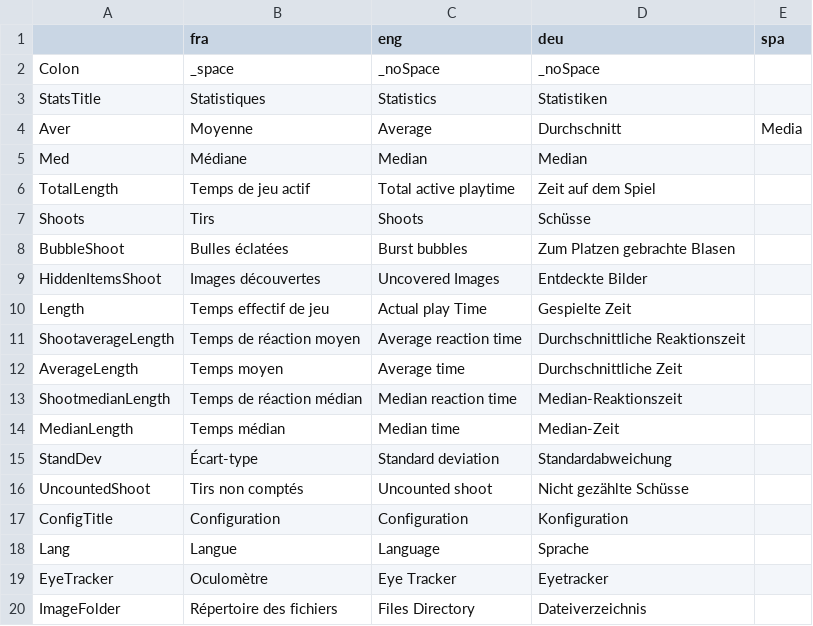
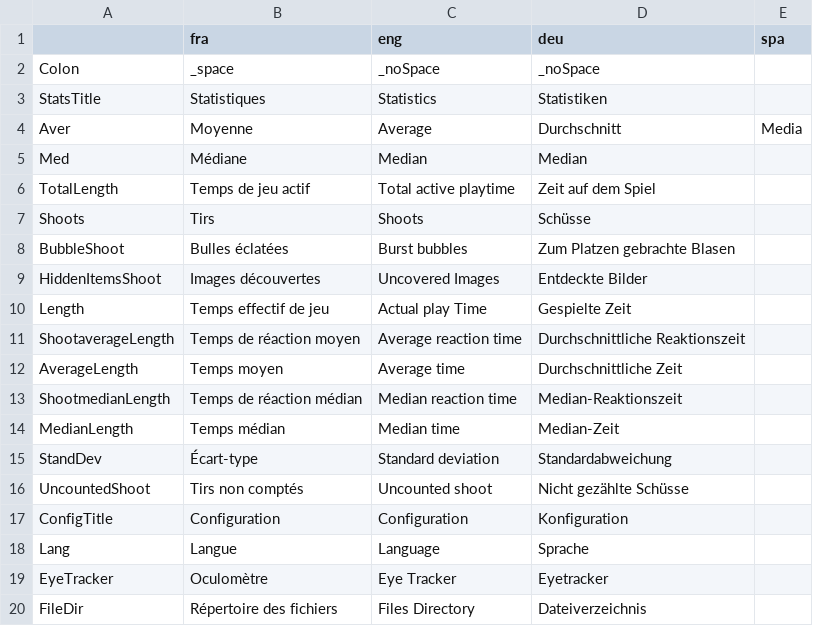
Before and after one commit to GazePlay/GazePlay, a CSV file: gazeplay/src/main/resources/data/multilinguism/multilinguism.csv, drawn as a sheet.

```diff
--- a/gazeplay/src/main/resources/data/multilinguism/multilinguism.csv
+++ b/gazeplay/src/main/resources/data/multilinguism/multilinguism.csv
@@ -19,2 +19,2 @@ Lang,Langue,Language,Sprache,
 EyeTracker,Oculomètre,Eye Tracker,Eyetracker,
-ImageFolder,Répertoire des fichiers,Files Directory ,Dateiverzeichnis,
+FileDir,Répertoire des fichiers,Files Directory ,Dateiverzeichnis,
```
Also changed, not shown: 11 other files.
